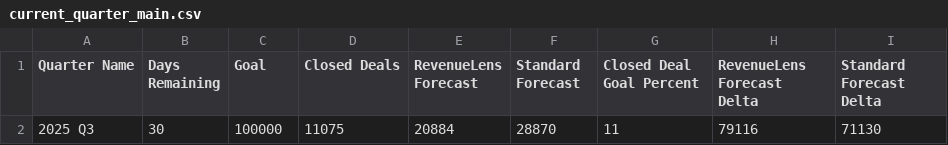
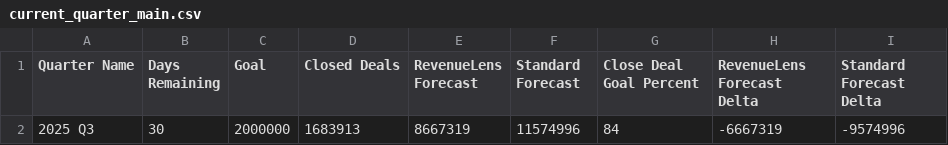
Before and after one commit to RevenueLensAI/revenuelens-dashboard-test-data, a CSV file: b89cc600-150c-4fcc-9181-8c14d341d3c6/current_quarter_main.csv, drawn as a sheet.

```diff
--- a/b89cc600-150c-4fcc-9181-8c14d341d3c6/current_quarter_main.csv
+++ b/b89cc600-150c-4fcc-9181-8c14d341d3c6/current_quarter_main.csv
@@ -1,2 +1,2 @@
-"Quarter Name","Days Remaining","Goal","Closed Deals","RevenueLens Forecast","Standard Forecast","Closed Deal Goal Percent","RevenueLens Forecast Delta","Standard Forecast Delta"
-"2025 Q3",30,100000,11075,20884,28870,11,79116,71130
+"Quarter Name","Days Remaining","Goal","Closed Deals","RevenueLens Forecast","Standard Forecast","Close Deal Goal Percent","RevenueLens Forecast Delta","Standard Forecast Delta"
+"2025 Q3",30,2000000,1683913,8667319,11574996,84,-6667319,-9574996
```
Also changed, not shown: b89cc600-150c-4fcc-9181-8c14d341d3c6/current_quarter_deal_delta_list.csv, 1 other file.
